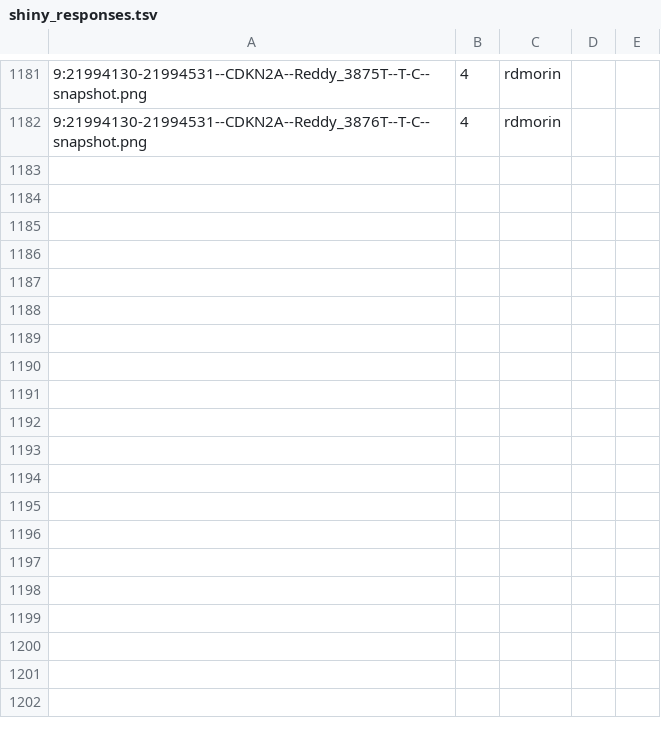
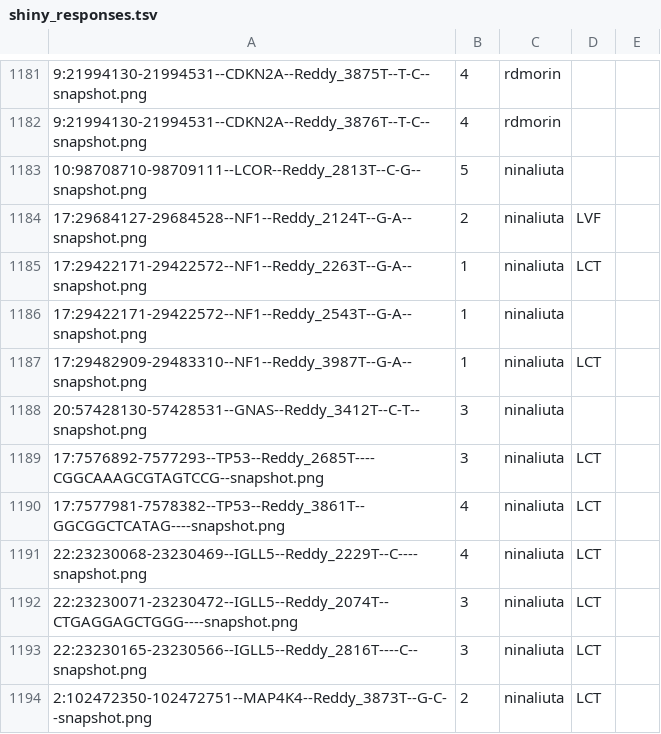
Before and after one commit to morinlab/LLMPP, a TSV file: literature/mutation_patterns/discrepancies/shiny_responses.tsv, drawn as a sheet; only a part is shown, gaps mark what is left out; the diff names each change by its address in the sheet, - before the commit and + after, or states it on an @@ line.

```diff
--- a/literature/mutation_patterns/discrepancies/shiny_responses.tsv
+++ b/literature/mutation_patterns/discrepancies/shiny_responses.tsv
+row 1183: 10:98708710-98709111--LCOR--Reddy_2813T--C-G--snapshot.png | 5 | ninaliuta
+row 1184: 17:29684127-29684528--NF1--Reddy_2124T--G-A--snapshot.png | 2 | ninaliuta | LVF
+row 1185: 17:29422171-29422572--NF1--Reddy_2263T--G-A--snapshot.png | 1 | ninaliuta | LCT
+row 1186: 17:29422171-29422572--NF1--Reddy_2543T--G-A--snapshot.png | 1 | ninaliuta
+row 1187: 17:29482909-29483310--NF1--Reddy_3987T--G-A--snapshot.png | 1 | ninaliuta | LCT
+row 1188: 20:57428130-57428531--GNAS--Reddy_3412T--C-T--snapshot.png | 3 | ninaliuta
+row 1189: 17:7576892-7577293--TP53--Reddy_2685T----CGGCAAAGCGTAGTCCG--snapshot.png | 3 | ninaliuta | LCT
+row 1190: 17:7577981-7578382--TP53--Reddy_3861T--GGCGGCTCATAG----snapshot.png | 4 | ninaliuta | LCT
+row 1191: 22:23230068-23230469--IGLL5--Reddy_2229T--C----snapshot.png | 4 | ninaliuta | LCT
+row 1192: 22:23230071-23230472--IGLL5--Reddy_2074T--CTGAGGAGCTGGG----snapshot.png | 3 | ninaliuta | LCT
+row 1193: 22:23230165-23230566--IGLL5--Reddy_2816T----C--snapshot.png | 3 | ninaliuta | LCT
+row 1194: 2:102472350-102472751--MAP4K4--Reddy_3873T--G-C--snapshot.png | 2 | ninaliuta | LCT
```
Also changed, not shown: 2 other files.
